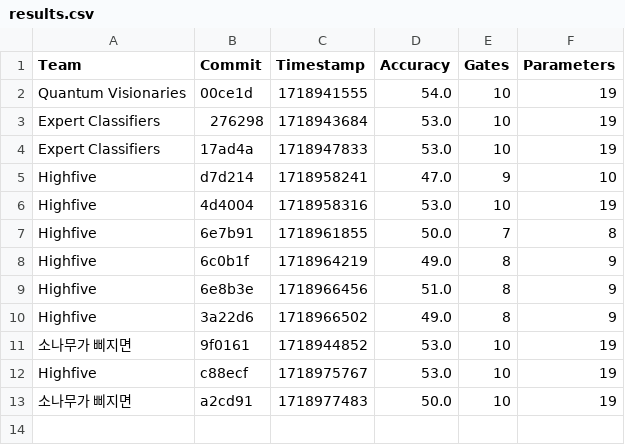
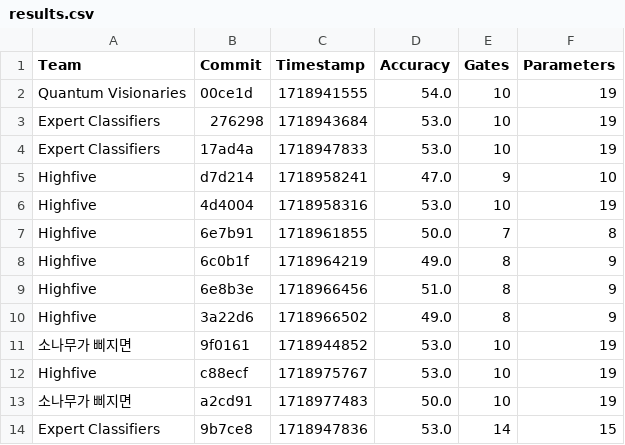
Before and after one commit to willieab/qml-challenge-scorer, a CSV file: site/results.csv, drawn as a sheet.

Commit message:
Scoring 9b7ce8 from Expert Classifiers

```diff
--- a/site/results.csv
+++ b/site/results.csv
@@ -13 +13,2 @@ Highfive,c88ecf,1718975767,53.0,10,19
 소나무가 삐지면,a2cd91,1718977483,50.0,10,19
+Expert Classifiers,9b7ce8,1718947836,53.0,14,15
```
